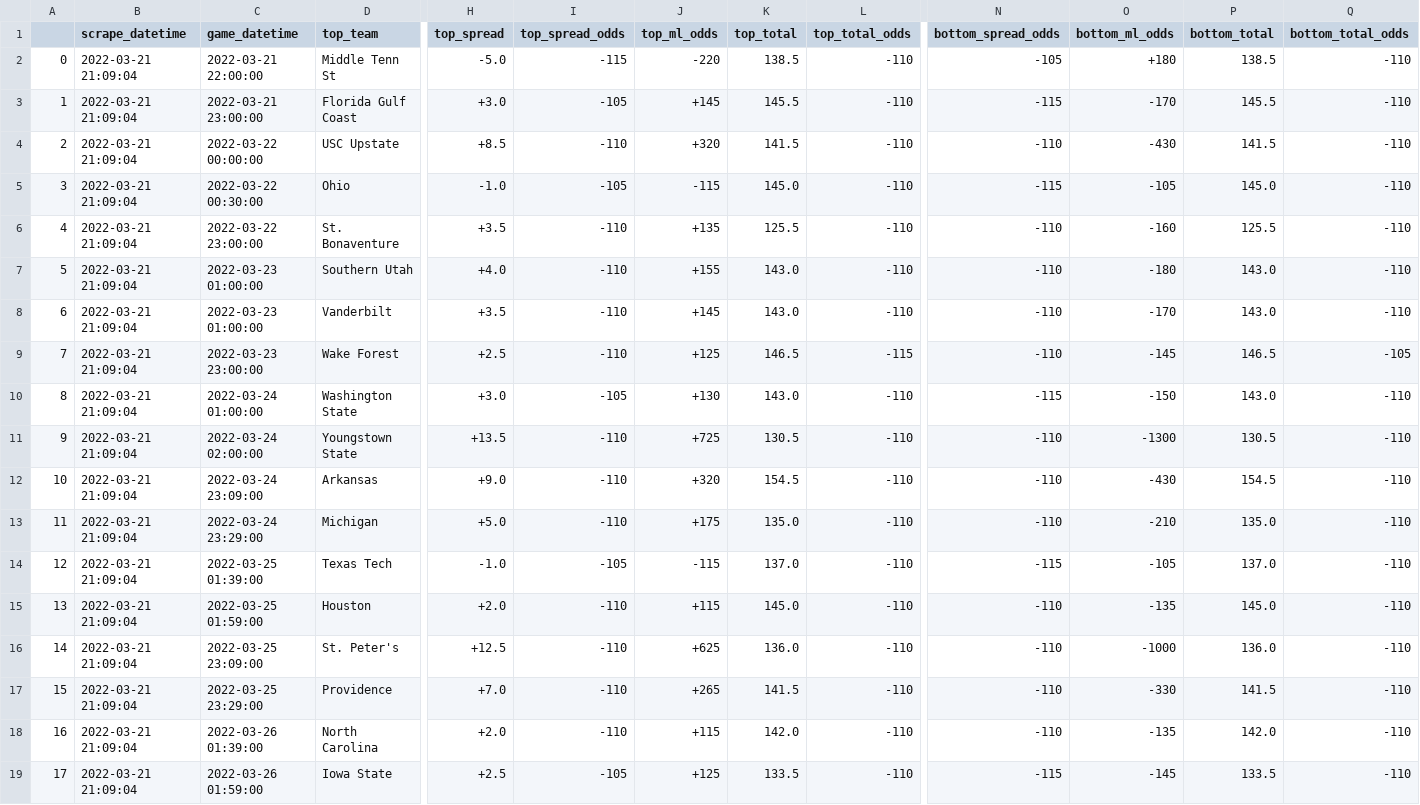
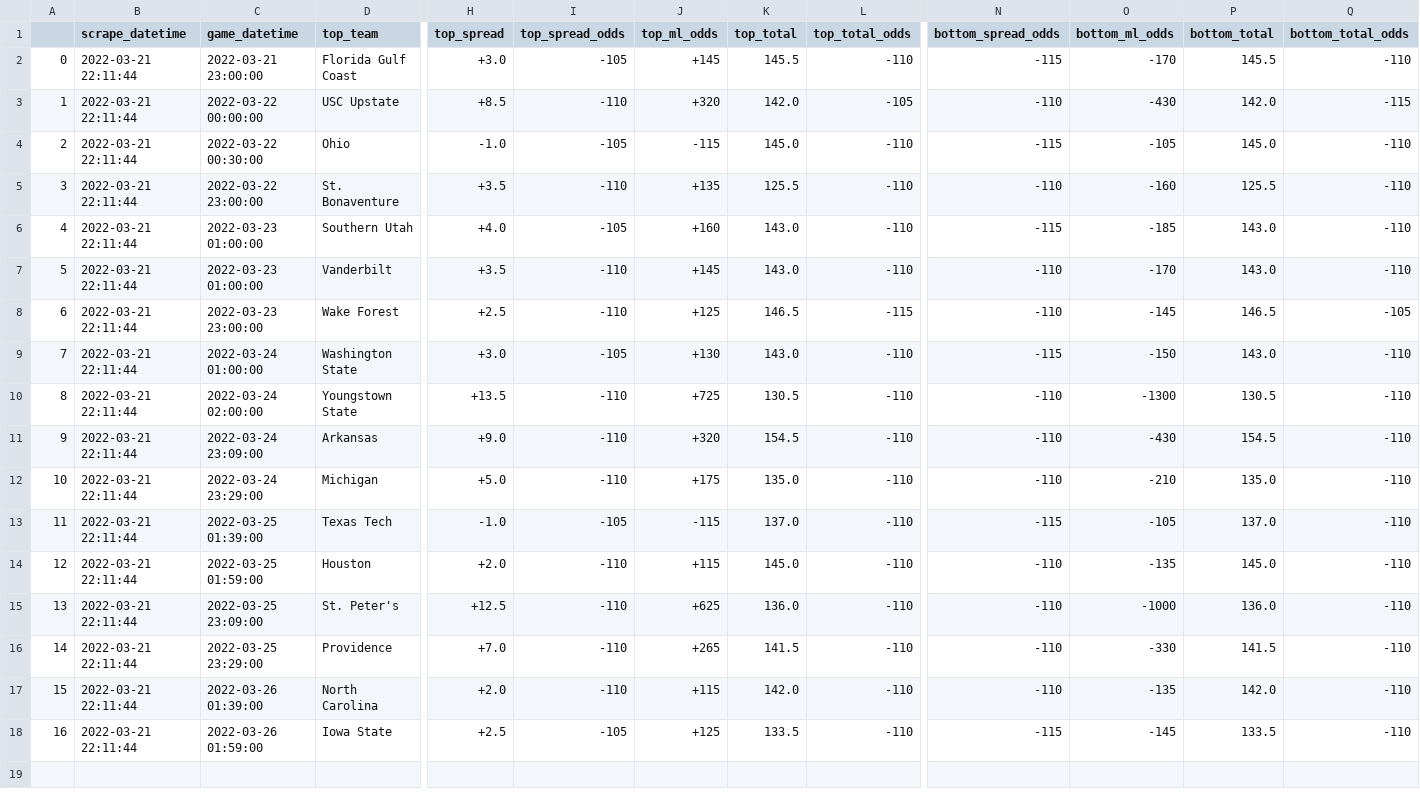
Before and after one commit to rileypeterson/movada, a CSV file: ncaab/data/bovada/next_events.csv, drawn as a sheet; only a part is shown, gaps mark what is left out; removed rows and columns are numbered as before the commit, all else as after; rows hold the shown columns only; the diff names each change by its address in the sheet, - before the commit and + after, or states it on an @@ line.

```diff
--- a/ncaab/data/bovada/next_events.csv
+++ b/ncaab/data/bovada/next_events.csv
-row 2: 0 | 2022-03-21 21:09:04 | 2022-03-21 22:00:00 | Middle Tenn St | -5.0 | -115 | -220 | 138.5 | -110 | -105 | +180 | 138.5 | -110
@@ column A renumbered from row 2 down @@
-B2:B18 (scrape_datetime): 2022-03-21 21:09:04
+B2:B18 (scrape_datetime): 2022-03-21 22:11:44
-K3 (top_total): 141.5
+K3 (top_total): 142.0
-L3 (top_total_odds): -110
+L3 (top_total_odds): -105
-P3 (bottom_total): 141.5
+P3 (bottom_total): 142.0
-Q3 (bottom_total_odds): -110
+Q3 (bottom_total_odds): -115
-I6 (top_spread_odds): -110
+I6 (top_spread_odds): -105
-J6 (top_ml_odds): +155
+J6 (top_ml_odds): +160
-N6 (bottom_spread_odds): -110
+N6 (bottom_spread_odds): -115
-O6 (bottom_ml_odds): -180
+O6 (bottom_ml_odds): -185
```
Also changed, not shown: ncaab/data/bovada/last_events.csv.
